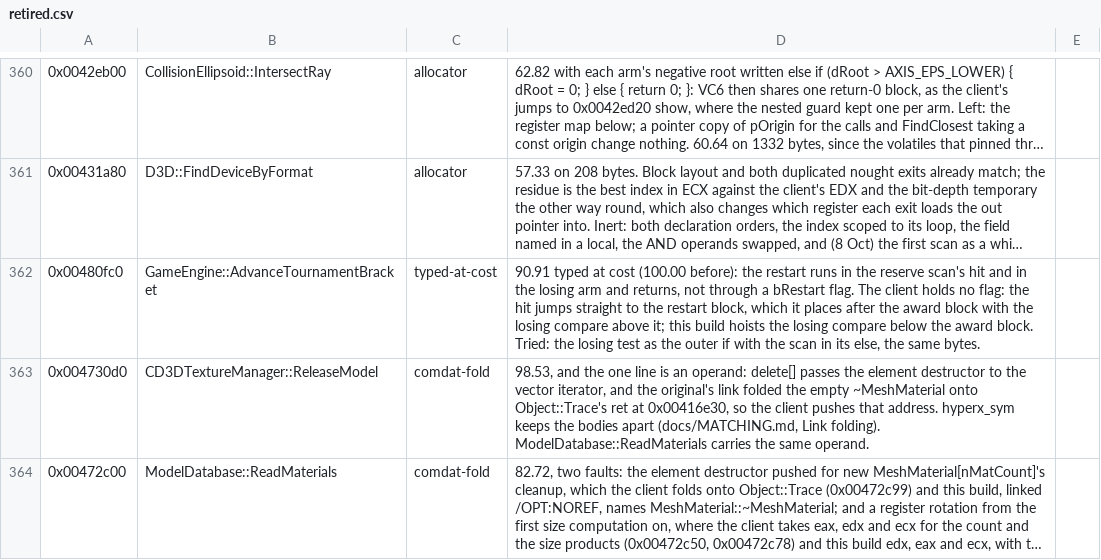
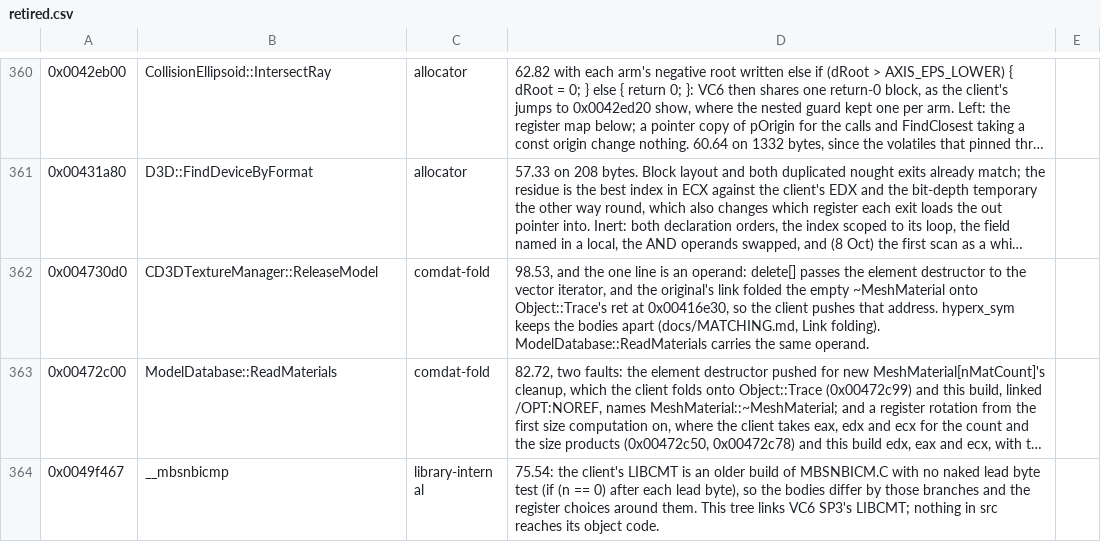
Before and after one commit to zach2good/hyperblade-20XX, a CSV file: symbols/retired.csv, drawn as a sheet; only a part is shown, gaps mark what is left out; the shorter side is filled out with more unchanged rows; long unchanged cells end in …; the diff names each change by its address in the sheet, - before the commit and + after, or states it on an @@ line.

Commit message:
Match `GameEngine::AdvanceTournamentBracket`

```diff
--- a/symbols/retired.csv
+++ b/symbols/retired.csv
-row 362: 0x00480fc0 | GameEngine::AdvanceTournamentBracket | typed-at-cost | 90.91 typed at cost (100.00 before): the restart runs in the reserve scan's hit and in the losing arm and returns, not through a bRestart flag. The client holds no flag: the hit jumps straight to the restart block, which it places after the award block with the losing compare above it; this build hoists the losing compare below the award block. Tried: the losing test as the outer if with the scan in its else, the same bytes.
```
Also changed, not shown: 1 other file.
